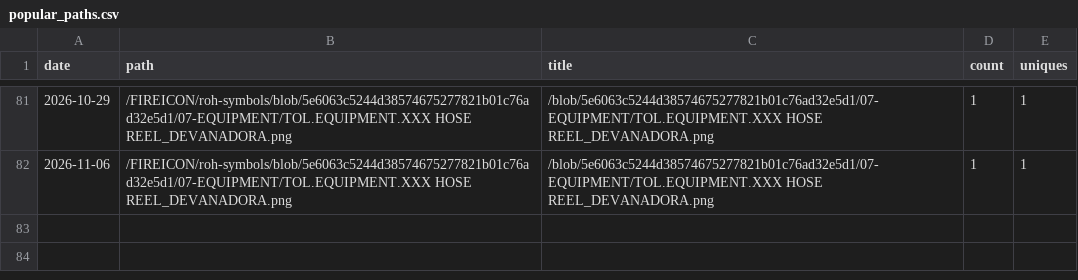
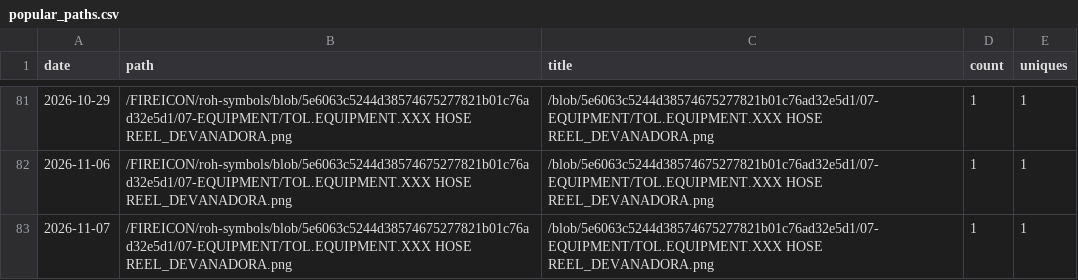
Before and after one commit to FIREICON/roh-symbols, a CSV file: popular_paths.csv, drawn as a sheet; only a part is shown, gaps mark what is left out; the diff names each change by its address in the sheet, - before the commit and + after, or states it on an @@ line.

```diff
--- a/popular_paths.csv
+++ b/popular_paths.csv
+row 83: 2026-11-07 | /FIREICON/roh-symbols/blob/5e6063c5244d38574675277821b01c76ad32e5d1/07-EQUIPMENT/TOL.EQUIPMENT.XXX HOSE REEL_DEVANADORA.png | /blob/5e6063c5244d38574675277821b01c76ad32e5d1/07-EQUIPMENT/TOL.EQUIPMENT.XXX HOSE REEL_DEVANADORA.png | 1 | 1
```
Also changed, not shown: clones.csv, views.csv, 2 other files.
